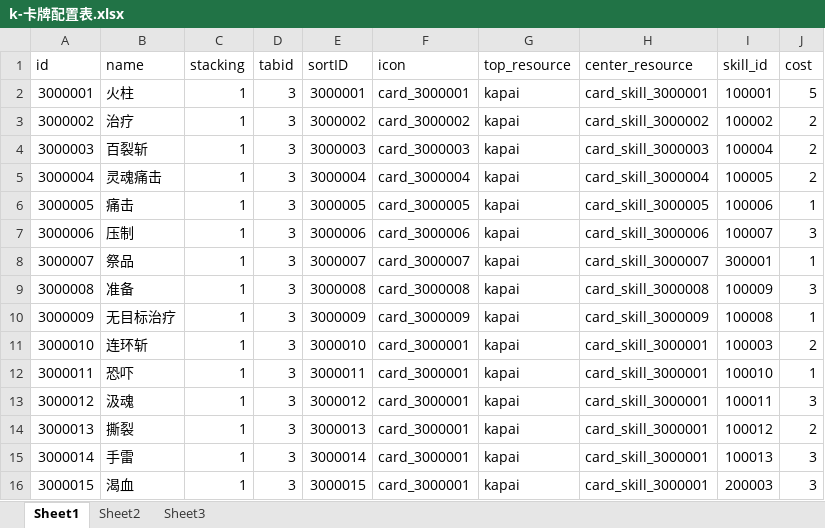
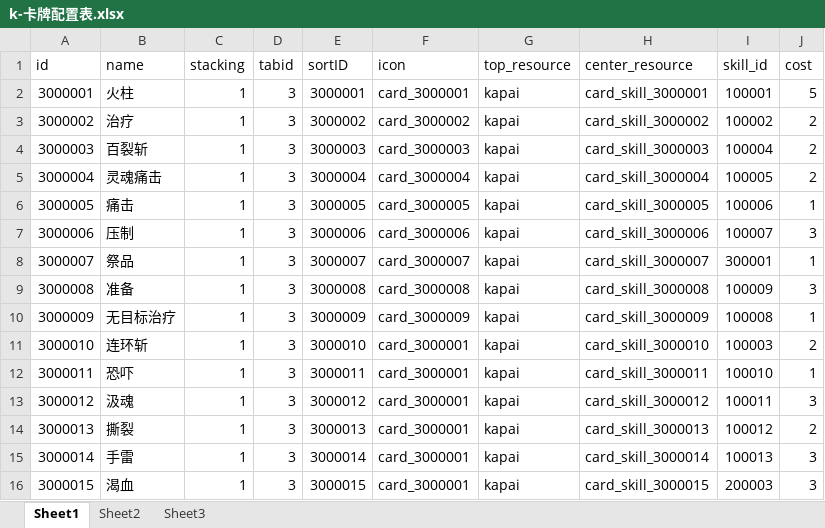
Before and after one commit to a1321253646/ourGame, an Excel workbook: other/配置表/k-卡牌配置表.xlsx, sheet Sheet1, drawn as a sheet; values as stored, in another font and other column widths than the file's, no borders; the diff names each change by its address in the sheet, - before the commit and + after, or states it on an @@ line.

```diff
--- a/other/配置表/k-卡牌配置表.xlsx (sheet Sheet1)
+++ b/other/配置表/k-卡牌配置表.xlsx (sheet Sheet1)
-H11 (center_resource): card_skill_3000001
+H11 (center_resource): card_skill_3000010
-H12 (center_resource): card_skill_3000001
+H12 (center_resource): card_skill_3000011
-H13 (center_resource): card_skill_3000001
+H13 (center_resource): card_skill_3000012
-H14 (center_resource): card_skill_3000001
+H14 (center_resource): card_skill_3000013
-H15 (center_resource): card_skill_3000001
+H15 (center_resource): card_skill_3000014
-H16 (center_resource): card_skill_3000001
+H16 (center_resource): card_skill_3000015
```
Also changed, not shown: 34 other files.
